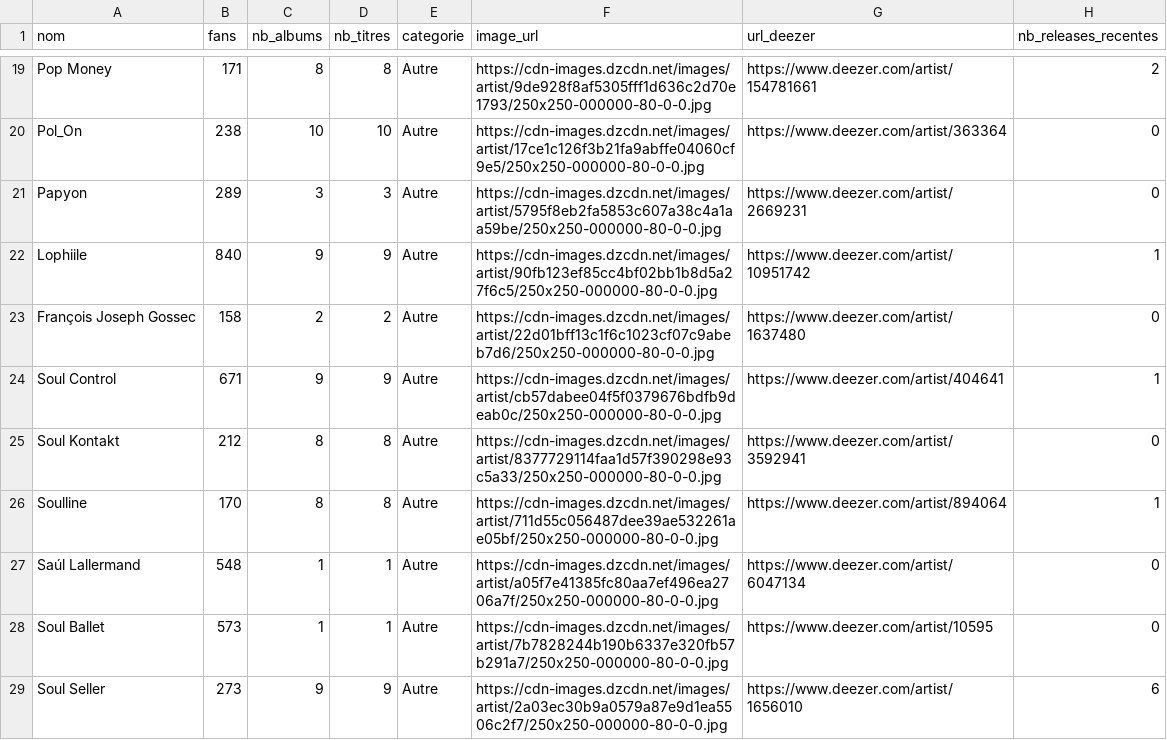
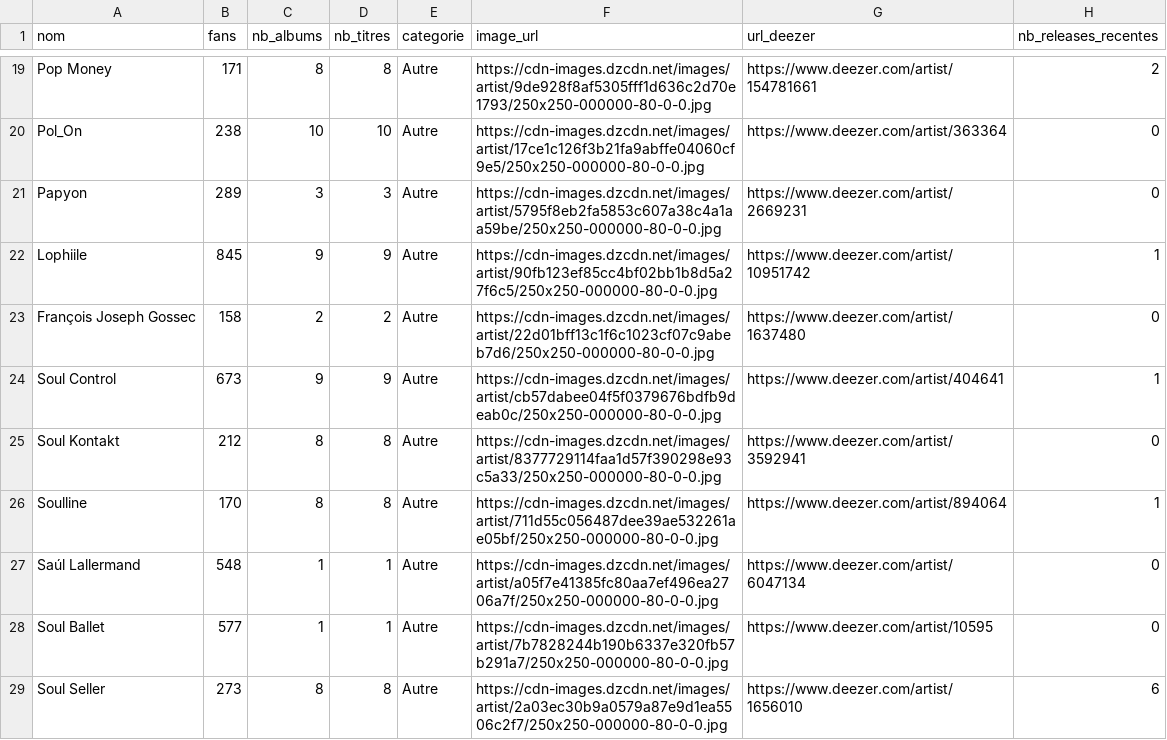
Before and after one commit to jennykarim45-ai/Music_Talent_Radar, a CSV file: data/deezer_filtered.csv, drawn as a sheet; only a part is shown, gaps mark what is left out; the diff covers the shown part only.

```diff
--- a/data/deezer_filtered.csv
+++ b/data/deezer_filtered.csv
@@ -21,5 +21,5 @@ Pol_On,238,10,10,Autre,https://cdn-images.dzcdn.net/images/artist/17ce1c126f3b21
 Papyon,289,3,3,Autre,https://cdn-images.dzcdn.net/images/artist/5795f8eb2fa5853c607a38c4a1aa59be/250x250-000000-80-0-0.jpg,https://www.deezer.com/artist/2669231,0
-Lophiile,840,9,9,Autre,https://cdn-images.dzcdn.net/images/artist/90fb123ef85cc4bf02bb1b8d5a27f6c5/250x250-000000-80-0-0.jpg,https://www.deezer.com/artist/10951742,1
+Lophiile,845,9,9,Autre,https://cdn-images.dzcdn.net/images/artist/90fb123ef85cc4bf02bb1b8d5a27f6c5/250x250-000000-80-0-0.jpg,https://www.deezer.com/artist/10951742,1
 François Joseph Gossec,158,2,2,Autre,https://cdn-images.dzcdn.net/images/artist/22d01bff13c1f6c1023cf07c9abeb7d6/250x250-000000-80-0-0.jpg,https://www.deezer.com/artist/1637480,0
-Soul Control,671,9,9,Autre,https://cdn-images.dzcdn.net/images/artist/cb57dabee04f5f0379676bdfb9deab0c/250x250-000000-80-0-0.jpg,https://www.deezer.com/artist/404641,1
+Soul Control,673,9,9,Autre,https://cdn-images.dzcdn.net/images/artist/cb57dabee04f5f0379676bdfb9deab0c/250x250-000000-80-0-0.jpg,https://www.deezer.com/artist/404641,1
 Soul Kontakt,212,8,8,Autre,https://cdn-images.dzcdn.net/images/artist/8377729114faa1d57f390298e93c5a33/250x250-000000-80-0-0.jpg,https://www.deezer.com/artist/3592941,0
@@ -27,3 +27,3 @@ Soulline,170,8,8,Autre,https://cdn-images.dzcdn.net/images/artist/711d55c056487d
 Saúl Lallermand,548,1,1,Autre,https://cdn-images.dzcdn.net/images/artist/a05f7e41385fc80aa7ef496ea2706a7f/250x250-000000-80-0-0.jpg,https://www.deezer.com/artist/6047134,0
-Soul Ballet,573,1,1,Autre,https://cdn-images.dzcdn.net/images/artist/7b7828244b190b6337e320fb57b291a7/250x250-000000-80-0-0.jpg,https://www.deezer.com/artist/10595,0
-Soul Seller,273,9,9,Autre,https://cdn-images.dzcdn.net/images/artist/2a03ec30b9a0579a87e9d1ea5506c2f7/250x250-000000-80-0-0.jpg,https://www.deezer.com/artist/1656010,6
+Soul Ballet,577,1,1,Autre,https://cdn-images.dzcdn.net/images/artist/7b7828244b190b6337e320fb57b291a7/250x250-000000-80-0-0.jpg,https://www.deezer.com/artist/10595,0
+Soul Seller,273,8,8,Autre,https://cdn-images.dzcdn.net/images/artist/2a03ec30b9a0579a87e9d1ea5506c2f7/250x250-000000-80-0-0.jpg,https://www.deezer.com/artist/1656010,6
```
Also changed, not shown: 7 edited cells elsewhere in this file, data/predictions_ml.csv, 2 other files.
